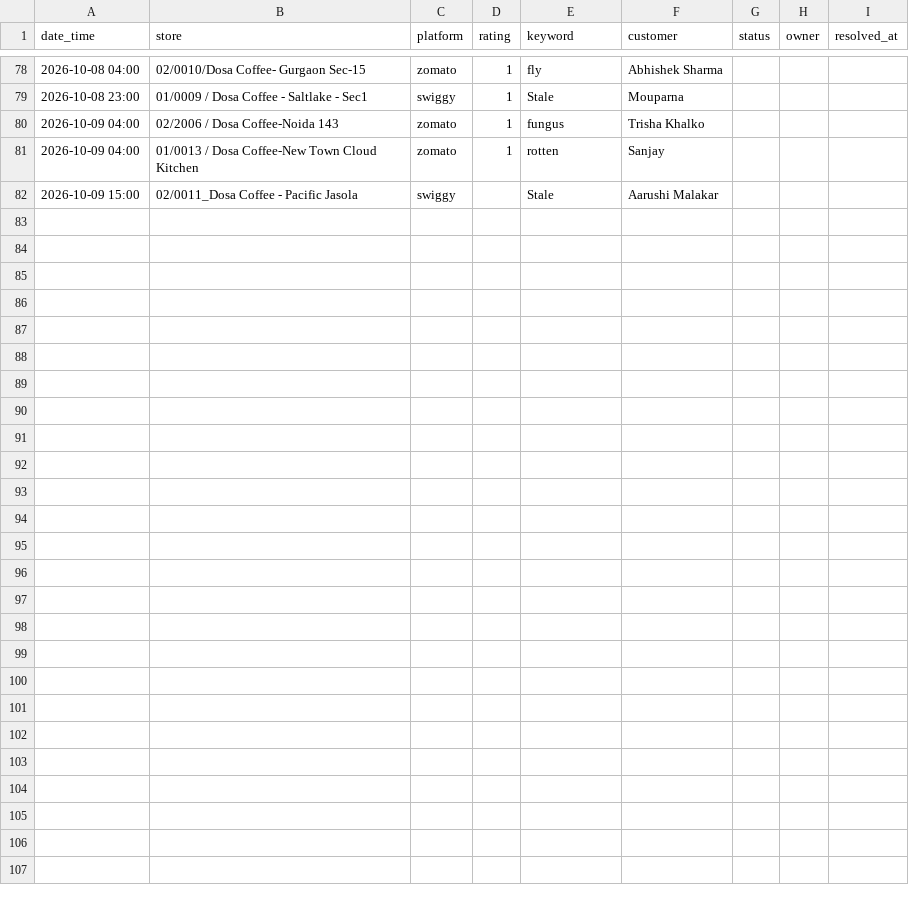
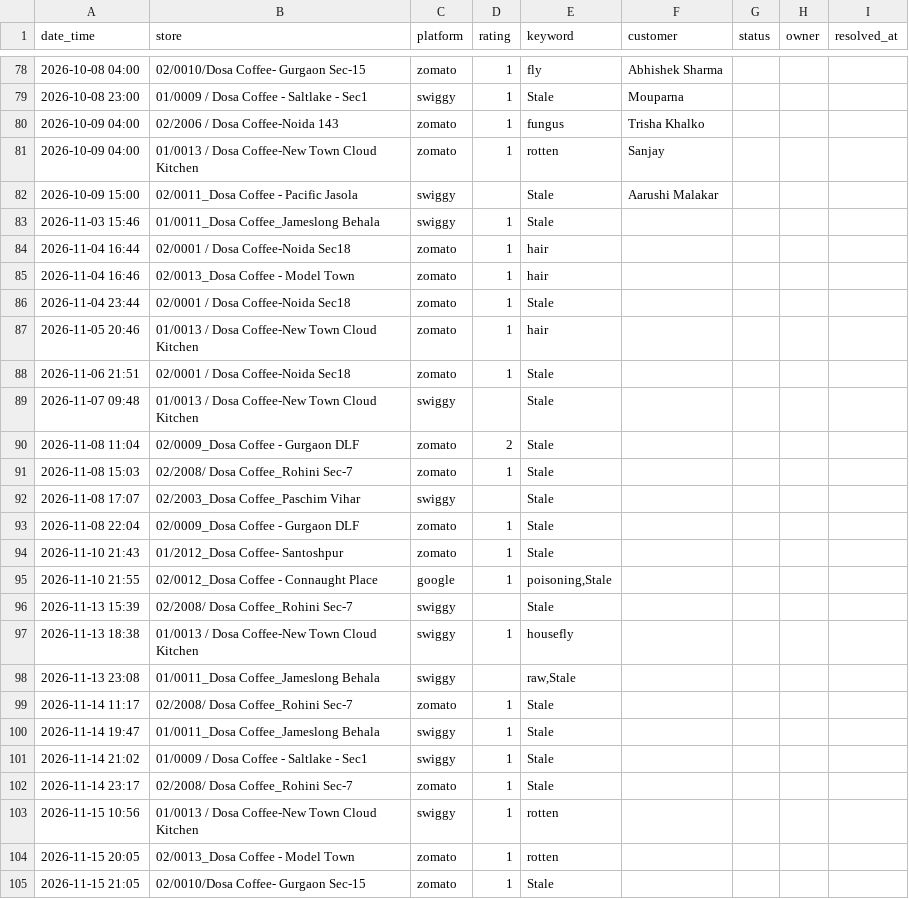
Before and after one commit to sdalmia/dosa-report-app, a CSV file: data/famepilot/tickets.csv, drawn as a sheet; only a part is shown, gaps mark what is left out.

```diff
--- a/data/famepilot/tickets.csv
+++ b/data/famepilot/tickets.csv
@@ -82 +82,24 @@ date_time,store,platform,rating,keyword,customer,status,owner,resolved_at
 2026-10-09 15:00,02/0011_Dosa Coffee - Pacific Jasola,swiggy,,Stale,Aarushi Malakar,,,
+2026-11-03 15:46,01/0011_Dosa Coffee_Jameslong Behala,swiggy,1,Stale,,,,
+2026-11-04 16:44,02/0001 / Dosa Coffee-Noida Sec18,zomato,1,hair,,,,
+2026-11-04 16:46,02/0013_Dosa Coffee - Model Town,zomato,1,hair,,,,
+2026-11-04 23:44,02/0001 / Dosa Coffee-Noida Sec18,zomato,1,Stale,,,,
+2026-11-05 20:46,01/0013 / Dosa Coffee-New Town Cloud Kitchen,zomato,1,hair,,,,
+2026-11-06 21:51,02/0001 / Dosa Coffee-Noida Sec18,zomato,1,Stale,,,,
+2026-11-07 09:48,01/0013 / Dosa Coffee-New Town Cloud Kitchen,swiggy,,Stale,,,,
+2026-11-08 11:04,02/0009_Dosa Coffee - Gurgaon DLF,zomato,2,Stale,,,,
+2026-11-08 15:03,02/2008/ Dosa Coffee_Rohini Sec-7,zomato,1,Stale,,,,
+2026-11-08 17:07,02/2003_Dosa Coffee_Paschim Vihar,swiggy,,Stale,,,,
+2026-11-08 22:04,02/0009_Dosa Coffee - Gurgaon DLF,zomato,1,Stale,,,,
+2026-11-10 21:43,01/2012_Dosa Coffee- Santoshpur,zomato,1,Stale,,,,
+2026-11-10 21:55,02/0012_Dosa Coffee - Connaught Place,google,1,"poisoning,Stale",,,,
+2026-11-13 15:39,02/2008/ Dosa Coffee_Rohini Sec-7,swiggy,,Stale,,,,
+2026-11-13 18:38,01/0013 / Dosa Coffee-New Town Cloud Kitchen,swiggy,1,housefly,,,,
+2026-11-13 23:08,01/0011_Dosa Coffee_Jameslong Behala,swiggy,,"raw,Stale",,,,
+2026-11-14 11:17,02/2008/ Dosa Coffee_Rohini Sec-7,zomato,1,Stale,,,,
+2026-11-14 19:47,01/0011_Dosa Coffee_Jameslong Behala,swiggy,1,Stale,,,,
+2026-11-14 21:02,01/0009 / Dosa Coffee - Saltlake - Sec1,swiggy,1,Stale,,,,
+2026-11-14 23:17,02/2008/ Dosa Coffee_Rohini Sec-7,zomato,1,Stale,,,,
+2026-11-15 10:56,01/0013 / Dosa Coffee-New Town Cloud Kitchen,swiggy,1,rotten,,,,
+2026-11-15 20:05,02/0013_Dosa Coffee - Model Town,zomato,1,rotten,,,,
+2026-11-15 21:05,02/0010/Dosa Coffee- Gurgaon Sec-15,zomato,1,Stale,,,,
```
Also changed, not shown: data/famepilot/tickets_source_detail.csv, data/store_health/sales_pred_vs_actual.csv, 8 other files.
